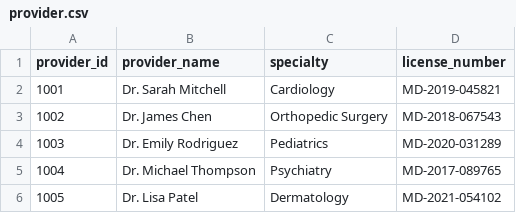
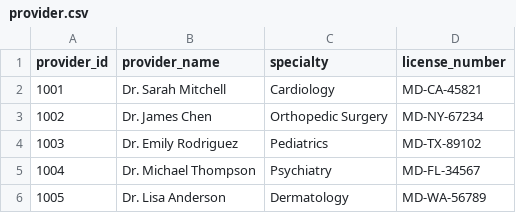
Before and after one commit to syda-ai/syda, a CSV file: examples/database_integration/output/load_schemas/provider.csv, drawn as a sheet.

```diff
--- a/examples/database_integration/output/load_schemas/provider.csv
+++ b/examples/database_integration/output/load_schemas/provider.csv
@@ -1,6 +1,6 @@
 provider_id,provider_name,specialty,license_number
-1001,Dr. Sarah Mitchell,Cardiology,MD-2019-045821
-1002,Dr. James Chen,Orthopedic Surgery,MD-2018-067543
-1003,Dr. Emily Rodriguez,Pediatrics,MD-2020-031289
-1004,Dr. Michael Thompson,Psychiatry,MD-2017-089765
-1005,Dr. Lisa Patel,Dermatology,MD-2021-054102
+1001,Dr. Sarah Mitchell,Cardiology,MD-CA-45821
+1002,Dr. James Chen,Orthopedic Surgery,MD-NY-67234
+1003,Dr. Emily Rodriguez,Pediatrics,MD-TX-89102
+1004,Dr. Michael Thompson,Psychiatry,MD-FL-34567
+1005,Dr. Lisa Anderson,Dermatology,MD-WA-56789
```
Also changed, not shown: examples/database_integration/output/load_schemas/adjudication.csv, examples/database_integration/output/load_schemas/claim.csv, 21 other files.
